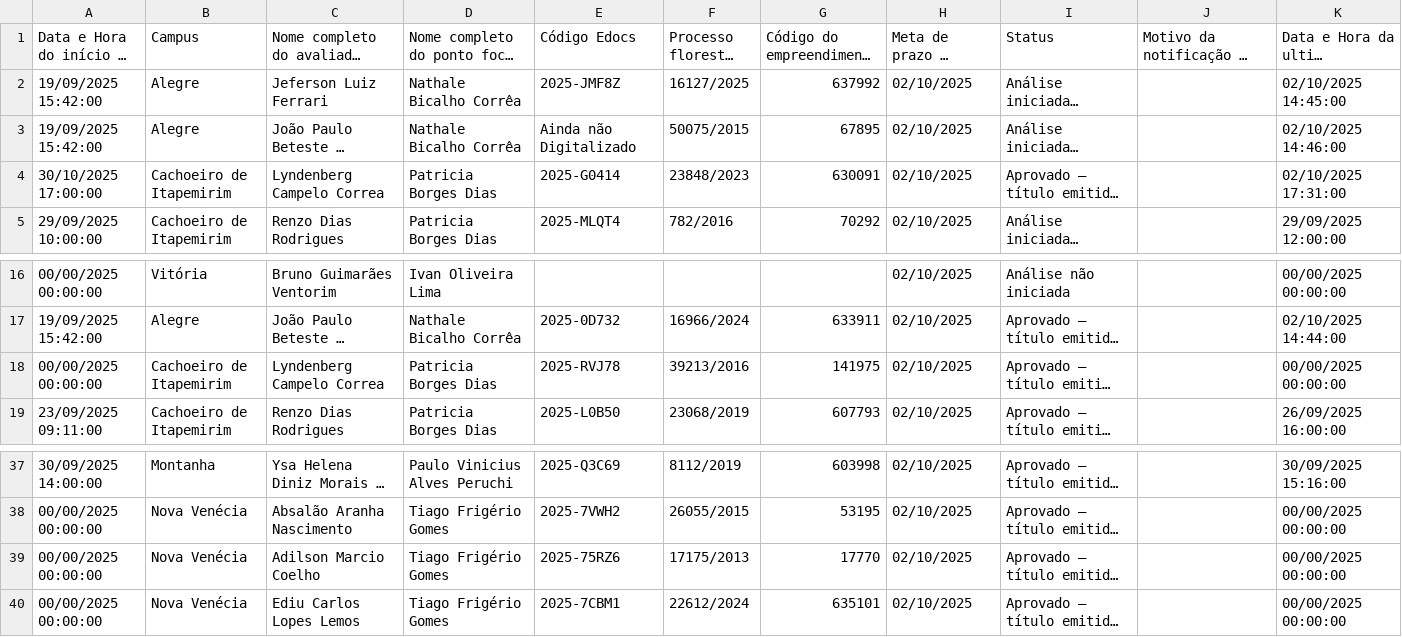
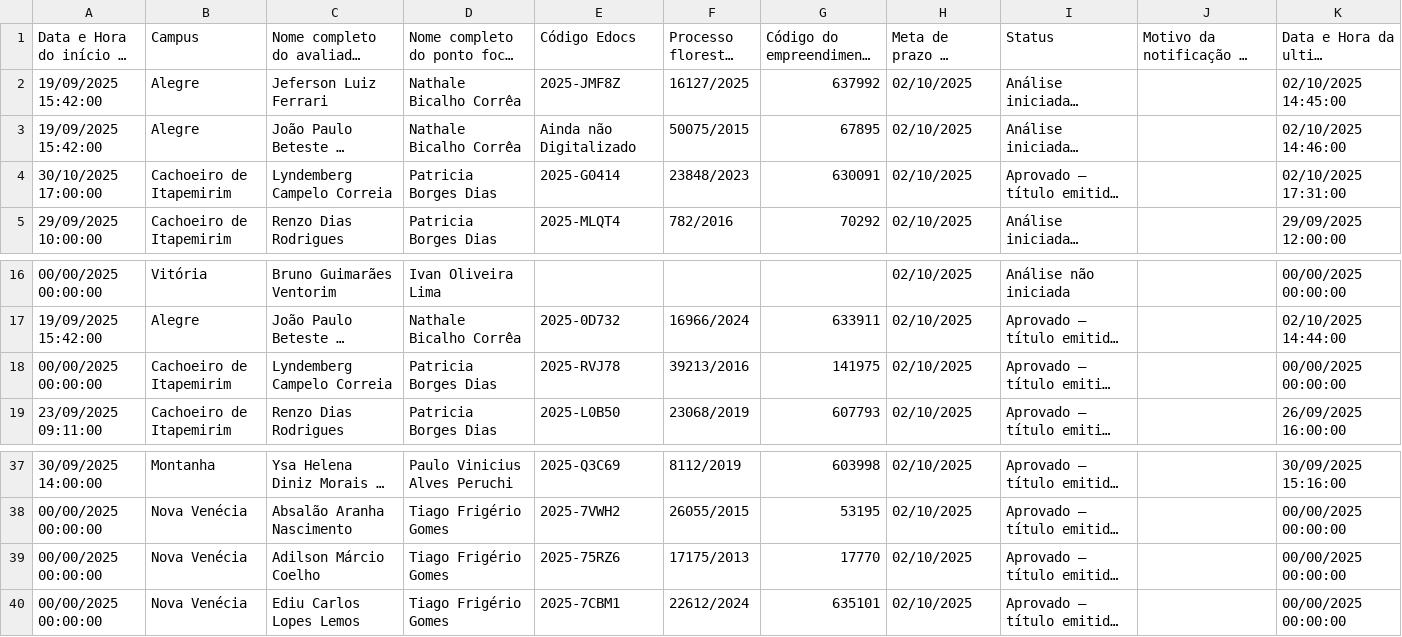
Before and after one commit to IntegraCAR/integracar, a CSV file: seeders/processos.csv, drawn as a sheet; only a part is shown, gaps mark what is left out; long unchanged cells end in …; the diff names each change by its address in the sheet, - before the commit and + after, or states it on an @@ line.

Commit message:
Atualiza scripts de inserção de usuários no banco

```diff
--- a/seeders/processos.csv
+++ b/seeders/processos.csv
-C4: Lyndenberg Campelo Correa
+C4: Lyndemberg Campelo Correia
-C18: Lyndenberg Campelo Correa
+C18: Lyndemberg Campelo Correia
-C39: Adilson Marcio Coelho
+C39: Adilson Márcio Coelho
```
Also changed, not shown: seeders/bolsistas.csv, 2 other files.
